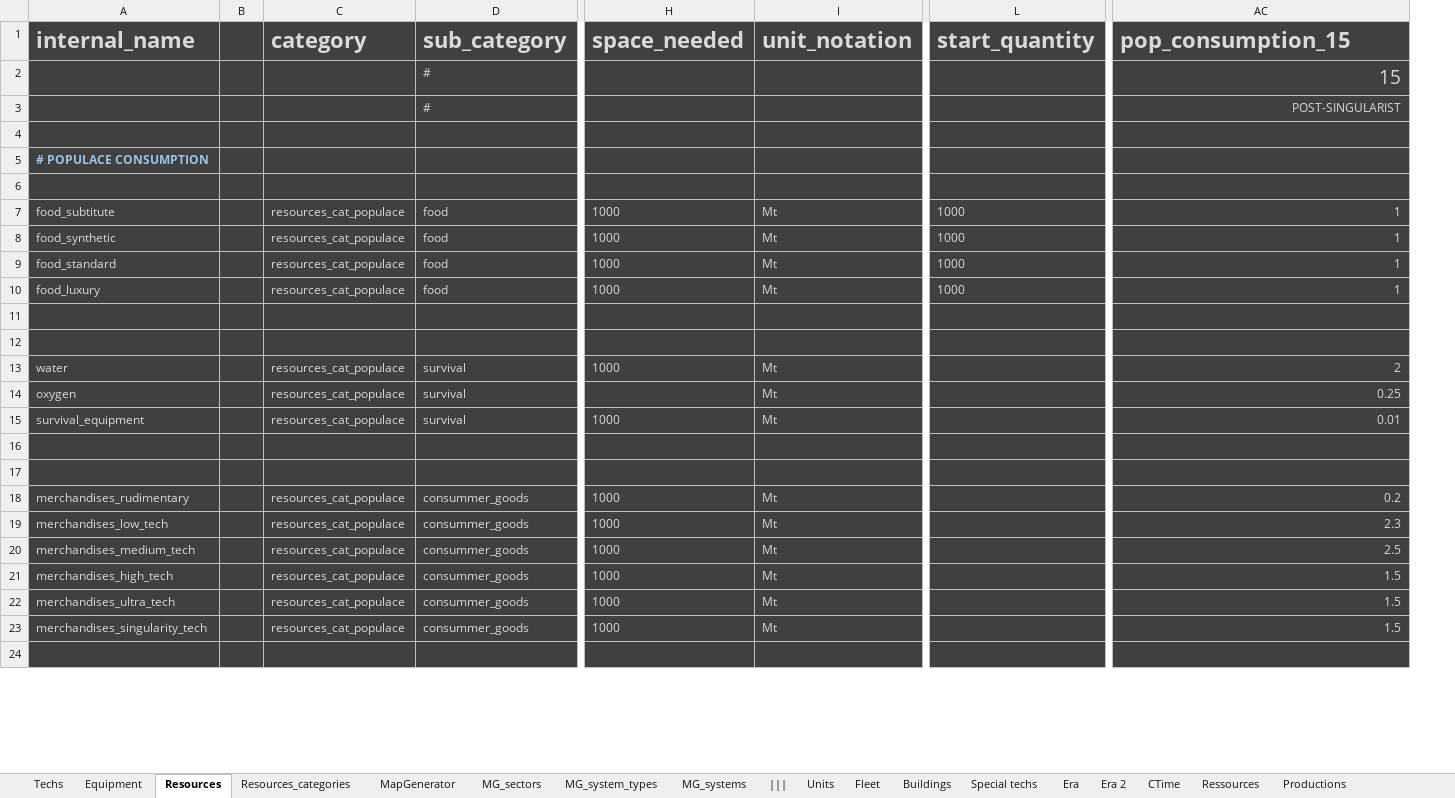
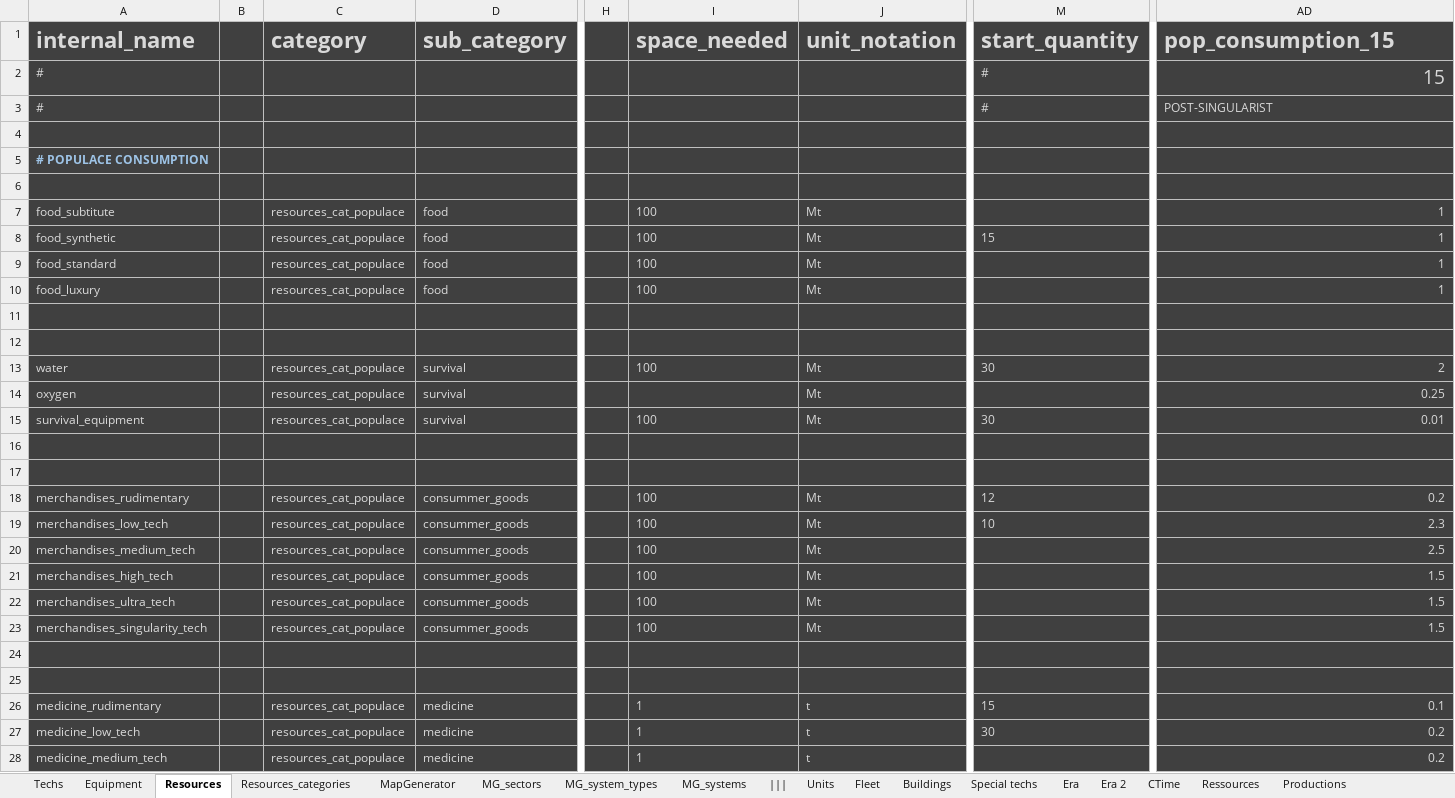
Before and after one commit to BFourquin/Thousand-Suns-Saga, an Excel workbook: TSS.xlsx, sheet Resources, drawn as a sheet; only a part is shown, gaps mark what is left out; values as stored, in another font and other column widths than the file's, no borders; conditional formats not drawn; addresses are those after the commit; rows hold the shown columns only; the diff covers the shown part only; the diff names each change by its address in the sheet, - before the commit and + after, or states it on an @@ line.

Commit message:
Resources consumption by pop and available at game start

```diff
--- a/TSS.xlsx (sheet Resources)
+++ b/TSS.xlsx (sheet Resources)
+column H, empty
-A2:A3 (internal_name): (empty)
+A2:A3 (internal_name): #
-D2:D3 (sub_category): #
+D2:D3 (sub_category): (empty)
-M2:M3 (start_quantity): (empty)
+M2:M3 (start_quantity): #
-AD3 alignment: right
+AD3 alignment: left
-I7:I10 (space_needed): 1000
+I7:I10 (space_needed): 100
-M7 (start_quantity): 1000
+M7 (start_quantity): (empty)
-M8 (start_quantity): 1000
+M8 (start_quantity): 15
-M9:M10 (start_quantity): 1000
+M9:M10 (start_quantity): (empty)
-I13 (space_needed): 1000
+I13 (space_needed): 100
-M13 (start_quantity): (empty)
+M13 (start_quantity): 30
-I15 (space_needed): 1000
+I15 (space_needed): 100
-M15 (start_quantity): (empty)
+M15 (start_quantity): 30
-I18:I23 (space_needed): 1000
+I18:I23 (space_needed): 100
-M18 (start_quantity): (empty)
+M18 (start_quantity): 12
-M19 (start_quantity): (empty)
+M19 (start_quantity): 10
+row 25: (empty)
+row 26: medicine_rudimentary |  | resources_cat_populace | medicine |  | 1 | t | 15 | 0.1
+row 27: medicine_low_tech |  | resources_cat_populace | medicine |  | 1 | t | 30 | 0.2
+row 28: medicine_medium_tech |  | resources_cat_populace | medicine |  | 1 | t |  | 0.2
```
Also changed, not shown: 14 added rows, 20 removed rows, 179 edited cells and merged cells elsewhere in this sheet, formulas that keep their value.
